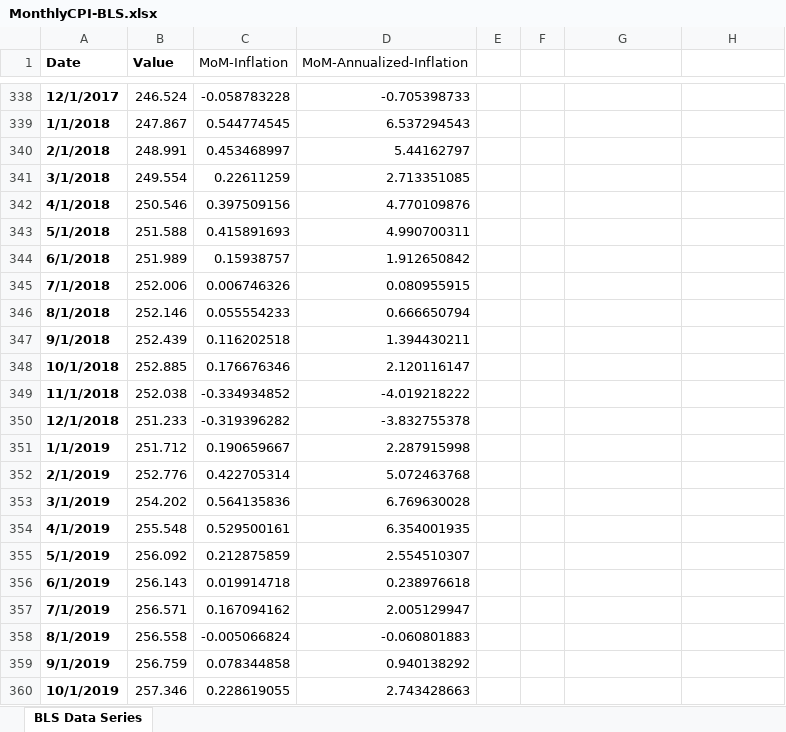
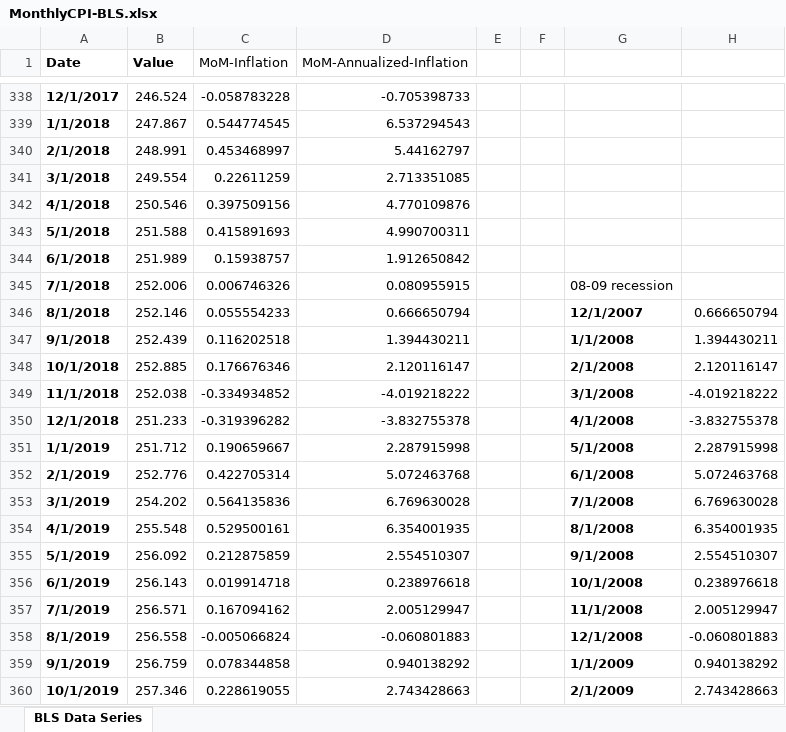
Before and after one commit to ZakariyyaScavotto/COVID-Inflation, an Excel workbook: Data/EconomicData/MonthlyCPI-BLS.xlsx, sheet BLS Data Series, drawn as a sheet; only a part is shown, gaps mark what is left out; values as stored, in another font and other column widths than the file's, no borders; charts and pictures not drawn; the diff covers the shown part only; the diff names each change by its address in the sheet, - before the commit and + after, or states it on an @@ line.

```diff
--- a/Data/EconomicData/MonthlyCPI-BLS.xlsx (sheet BLS Data Series)
+++ b/Data/EconomicData/MonthlyCPI-BLS.xlsx (sheet BLS Data Series)
-G345: (empty)
+G345: 08-09 recession
-G346: (empty)
+G346: 12/1/2007
-H346: (empty)
+H346: 0.666650794
-G347: (empty)
+G347: 1/1/2008
-H347: (empty)
+H347: 1.394430211
-G348: (empty)
+G348: 2/1/2008
-H348: (empty)
+H348: 2.120116147
-G349: (empty)
+G349: 3/1/2008
-H349: (empty)
+H349: -4.019218222
-G350: (empty)
+G350: 4/1/2008
-H350: (empty)
+H350: -3.832755378
-G351: (empty)
+G351: 5/1/2008
-H351: (empty)
+H351: 2.287915998
-G352: (empty)
+G352: 6/1/2008
-H352: (empty)
+H352: 5.072463768
-G353: (empty)
+G353: 7/1/2008
-H353: (empty)
+H353: 6.769630028
-G354: (empty)
+G354: 8/1/2008
-H354: (empty)
+H354: 6.354001935
-G355: (empty)
+G355: 9/1/2008
-H355: (empty)
+H355: 2.554510307
-G356: (empty)
+G356: 10/1/2008
-H356: (empty)
+H356: 0.238976618
-G357: (empty)
+G357: 11/1/2008
-H357: (empty)
+H357: 2.005129947
-G358: (empty)
+G358: 12/1/2008
-H358: (empty)
+H358: -0.060801883
-G359: (empty)
+G359: 1/1/2009
-H359: (empty)
+H359: 0.940138292
-G360: (empty)
+G360: 2/1/2009
-H360: (empty)
+H360: 2.743428663
```
Also changed, not shown: 8 edited cells elsewhere in this sheet, charts or pictures, 37 other files.
